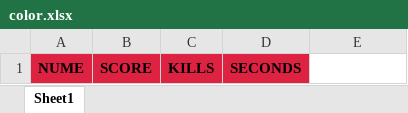
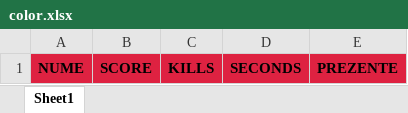
Before and after one commit to BeyondOwn/Stats-Tracker, an Excel workbook: color.xlsx, sheet Sheet1, drawn as a sheet; values as stored, in another font and other column widths than the file's, no borders; conditional formats not drawn; the diff names each change by its address in the sheet, - before the commit and + after, or states it on an @@ line.

```diff
--- a/color.xlsx (sheet Sheet1)
+++ b/color.xlsx (sheet Sheet1)
-E1: (empty)
+E1: PREZENTE
-E1 fill: none
+E1 fill: #DE2241
```
Also changed, not shown: 1 other file.
